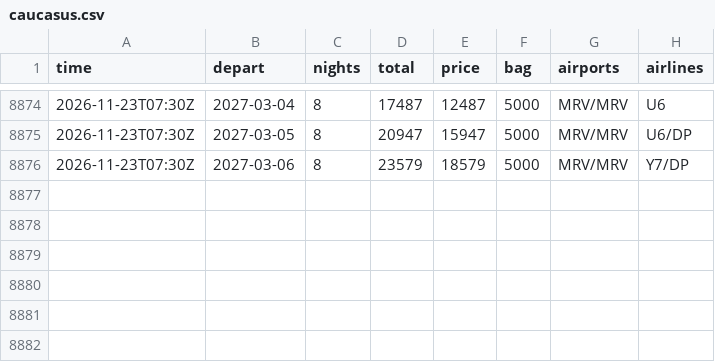
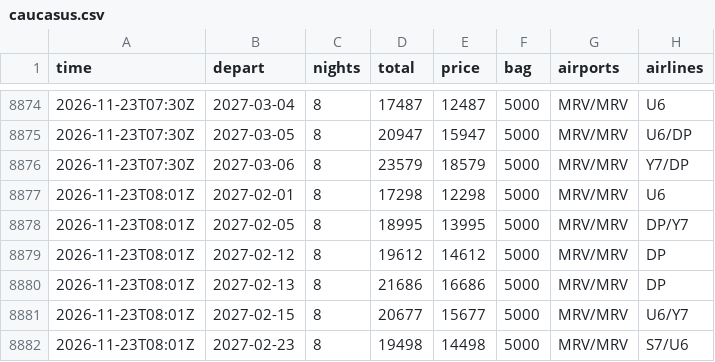
Before and after one commit to JohnLennon000/ski-tickets, a CSV file: docs/data/trips/caucasus.csv, drawn as a sheet; only a part is shown, gaps mark what is left out.

```diff
--- a/docs/data/trips/caucasus.csv
+++ b/docs/data/trips/caucasus.csv
@@ -8876 +8876,7 @@ time,depart,nights,total,price,bag,airports,airlines
 2026-11-23T07:30Z,2027-03-06,8,23579,18579,5000,MRV/MRV,Y7/DP
+2026-11-23T08:01Z,2027-02-01,8,17298,12298,5000,MRV/MRV,U6
+2026-11-23T08:01Z,2027-02-05,8,18995,13995,5000,MRV/MRV,DP/Y7
+2026-11-23T08:01Z,2027-02-12,8,19612,14612,5000,MRV/MRV,DP
+2026-11-23T08:01Z,2027-02-13,8,21686,16686,5000,MRV/MRV,DP
+2026-11-23T08:01Z,2027-02-15,8,20677,15677,5000,MRV/MRV,U6/Y7
+2026-11-23T08:01Z,2027-02-23,8,19498,14498,5000,MRV/MRV,S7/U6
```
Also changed, not shown: docs/data/best.csv, docs/data/trips/gorny.csv, 6 other files.
